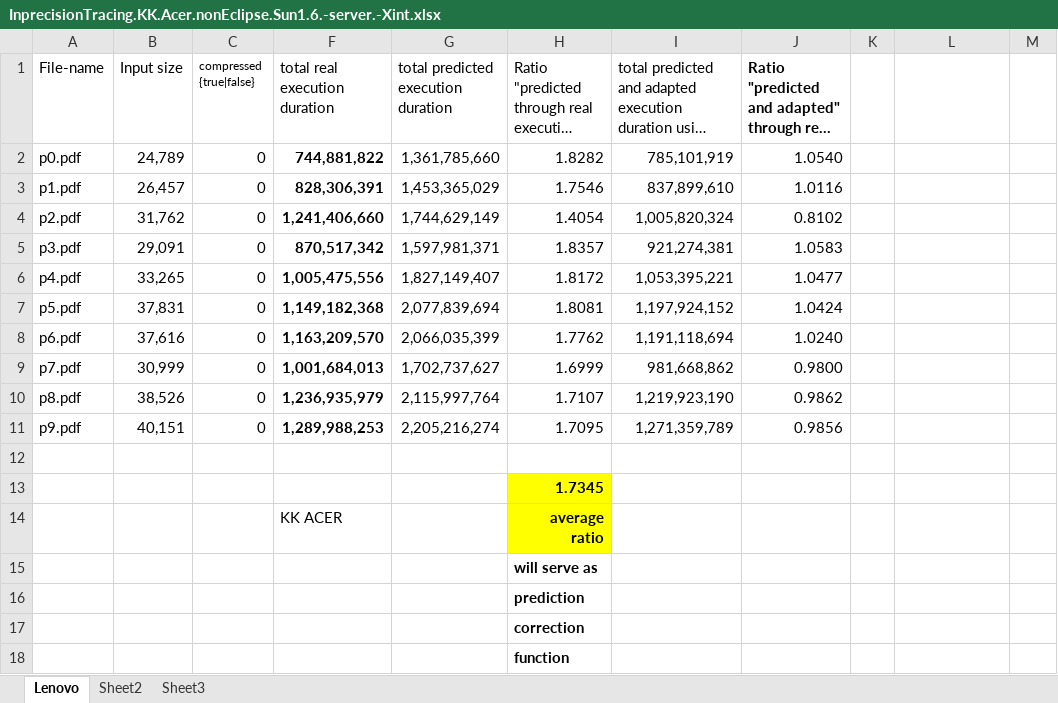
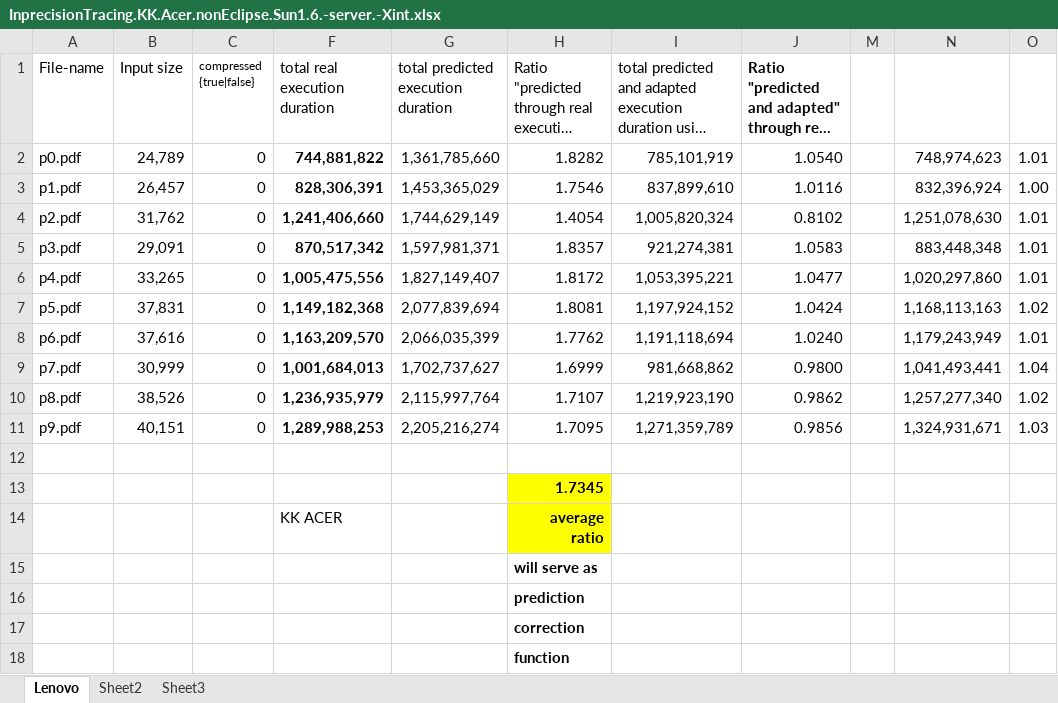
Before and after one commit to PalladioSimulator/Palladio-Core-PCM, an Excel workbook: FileShare/results/InprecisionTracing.KK.Acer.nonEclipse.Sun1.6.-server.-Xint.xlsx, sheet Lenovo, drawn as a sheet; long unchanged cells end in …; values as stored, in another font and other column widths than the file's, no borders; addresses are those after the commit; the diff names each change by its address in the sheet, - before the commit and + after, or states it on an @@ line.

Commit message:
some more data
git-svn-id: https://svnserver.informatik.kit.edu/i43/svn/code@4975 769cc9a0-fb0c-0410-8c2f-a2305f0e6268

```diff
--- a/FileShare/results/InprecisionTracing.KK.Acer.nonEclipse.Sun1.6.-server.-Xint.xlsx (sheet Lenovo)
+++ b/FileShare/results/InprecisionTracing.KK.Acer.nonEclipse.Sun1.6.-server.-Xint.xlsx (sheet Lenovo)
-N2: (empty)
+N2: 748,974,623
-O2: (empty)
+O2: 1.01
-N3: (empty)
+N3: 832,396,924
-O3: (empty)
+O3: 1.00
-N4: (empty)
+N4: 1,251,078,630
-O4:O6: (empty)
+O4:O6: 1.01
-N5: (empty)
+N5: 883,448,348
-N6: (empty)
+N6: 1,020,297,860
-N7: (empty)
+N7: 1,168,113,163
-O7: (empty)
+O7: 1.02
-N8: (empty)
+N8: 1,179,243,949
-O8: (empty)
+O8: 1.01
-N9: (empty)
+N9: 1,041,493,441
-O9: (empty)
+O9: 1.04
-N10: (empty)
+N10: 1,257,277,340
-O10: (empty)
+O10: 1.02
-N11: (empty)
+N11: 1,324,931,671
-O11: (empty)
+O11: 1.03
```
Also changed, not shown: FileShare/results/InprecisionTracing.SDQ.Lenovo.nonEclipse.Sun1.5and1.6.-server.-Xint.xlsx.
